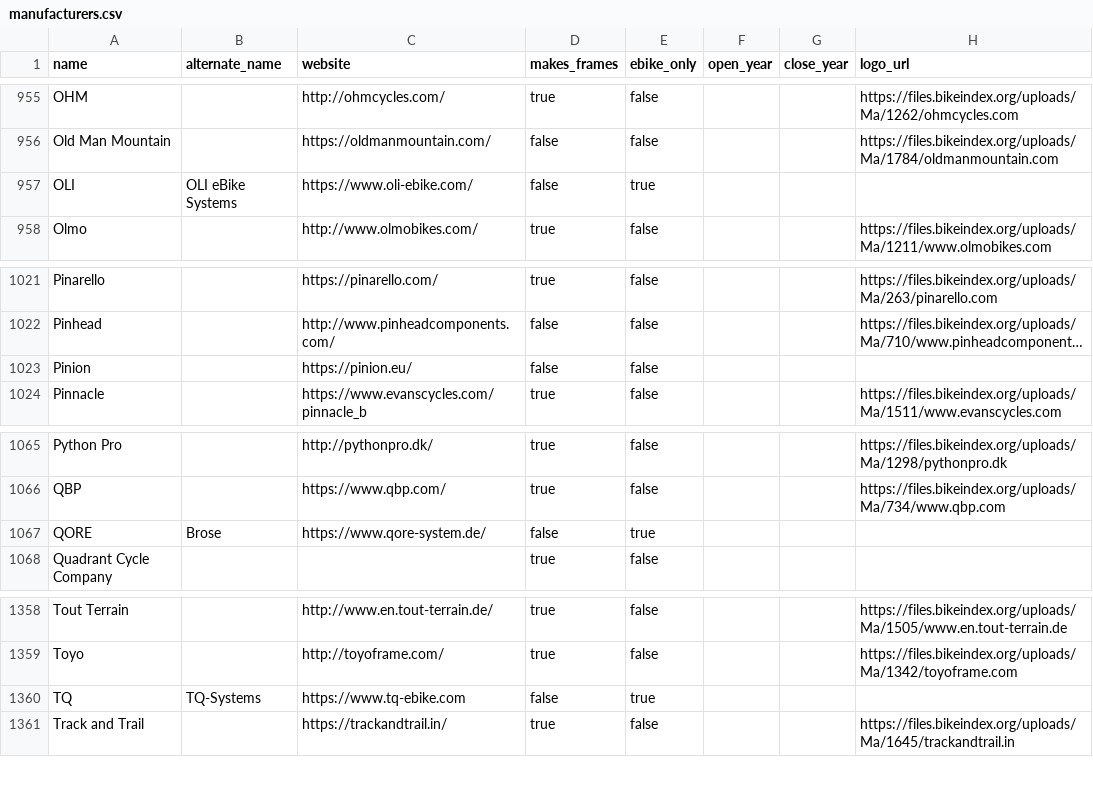
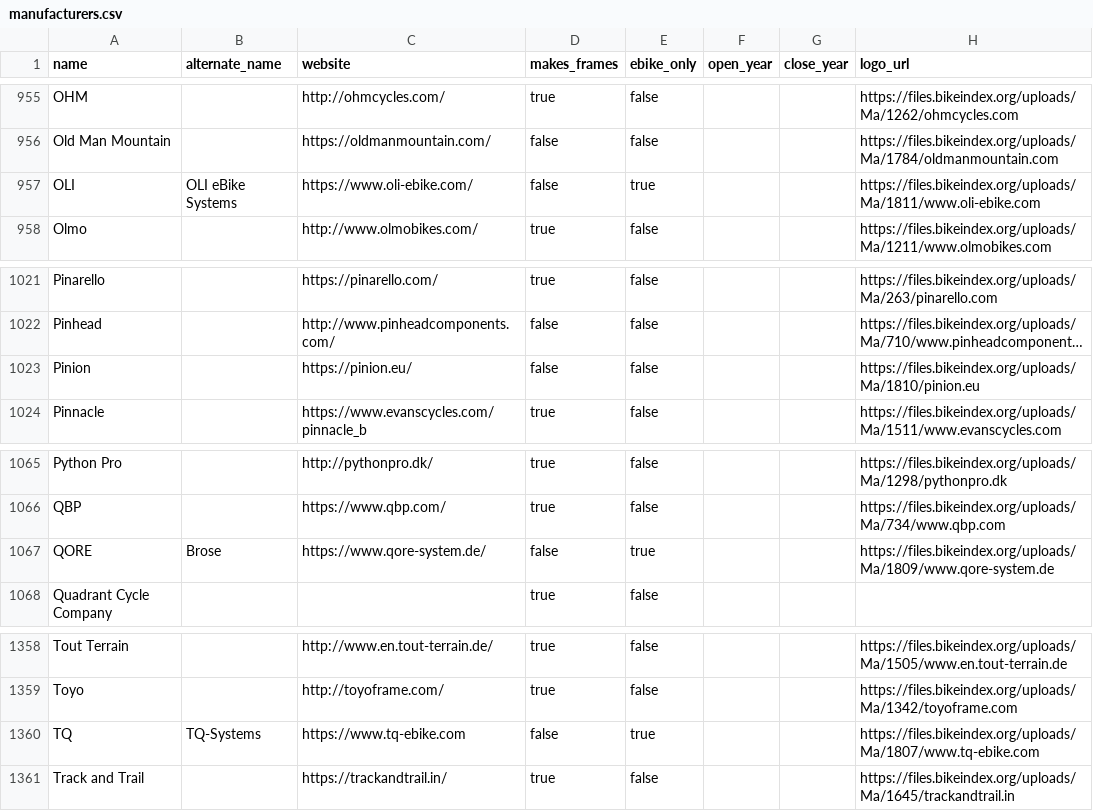
Before and after one commit to bikeindex/bike_data, a CSV file: data/manufacturers.csv, drawn as a sheet; only a part is shown, gaps mark what is left out; long unchanged cells end in …; the diff covers the shown part only; the diff names each change by its address in the sheet, - before the commit and + after, or states it on an @@ line.

```diff
--- a/data/manufacturers.csv
+++ b/data/manufacturers.csv
-H957 (logo_url): (empty)
+H957 (logo_url): https://files.bikeindex.org/uploads/Ma/1811/www.oli-ebike.com
-H1023 (logo_url): (empty)
+H1023 (logo_url): https://files.bikeindex.org/uploads/Ma/1810/pinion.eu
-H1067 (logo_url): (empty)
+H1067 (logo_url): https://files.bikeindex.org/uploads/Ma/1809/www.qore-system.de
-H1360 (logo_url): (empty)
+H1360 (logo_url): https://files.bikeindex.org/uploads/Ma/1807/www.tq-ebike.com
```
Also changed, not shown: 5 edited cells elsewhere in this file, data/primary_activities.csv.
